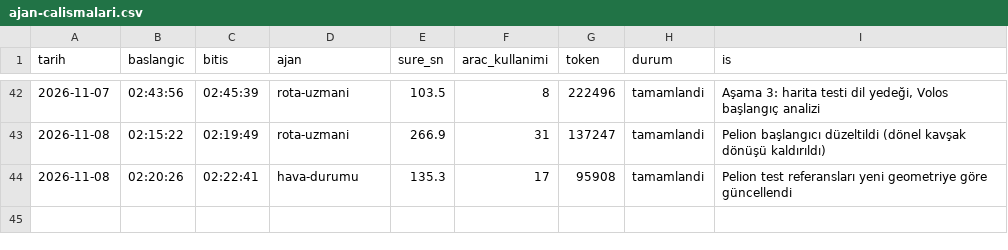
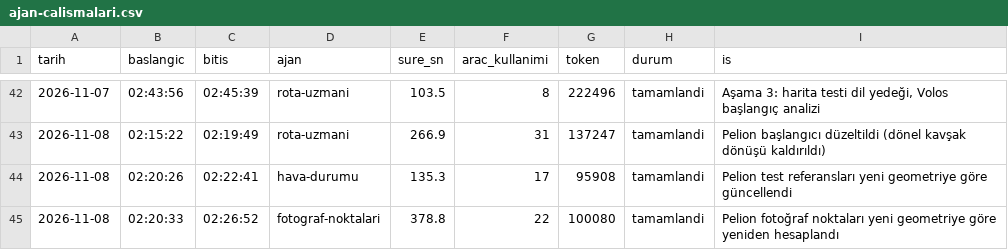
Before and after one commit to elifyrlkya10-boop/route-information, a CSV file: logs/ajan-calismalari.csv, drawn as a sheet; only a part is shown, gaps mark what is left out; the diff names each change by its address in the sheet, - before the commit and + after, or states it on an @@ line.

```diff
--- a/logs/ajan-calismalari.csv
+++ b/logs/ajan-calismalari.csv
+row 45: 2026-11-08 | 02:20:33 | 02:26:52 | fotograf-noktalari | 378.8 | 22 | 100080 | tamamlandi | Pelion fotoğraf noktaları yeni geometriye göre yeniden hesaplandı
```
Also changed, not shown: 8 other files.
